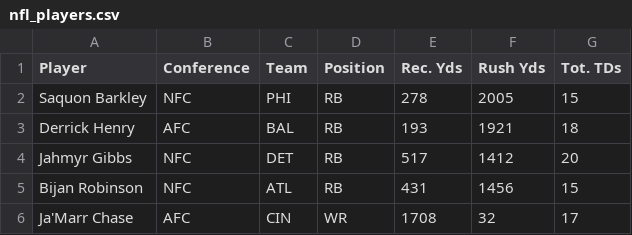
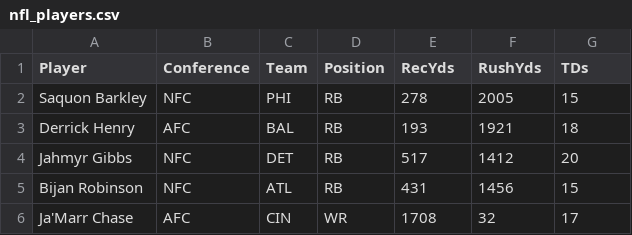
Before and after one commit to carsongrett/games, a CSV file: nfl_players.csv, drawn as a sheet; only a part is shown.

```diff
--- a/nfl_players.csv
+++ b/nfl_players.csv
@@ -1,2 +1,2 @@
-Player,Conference,Team,Position,Rec. Yds,Rush Yds,Tot. TDs
+Player,Conference,Team,Position,RecYds,RushYds,TDs
 Saquon Barkley,NFC,PHI,RB,278,2005,15
```
Also changed, not shown: 1 other file.
